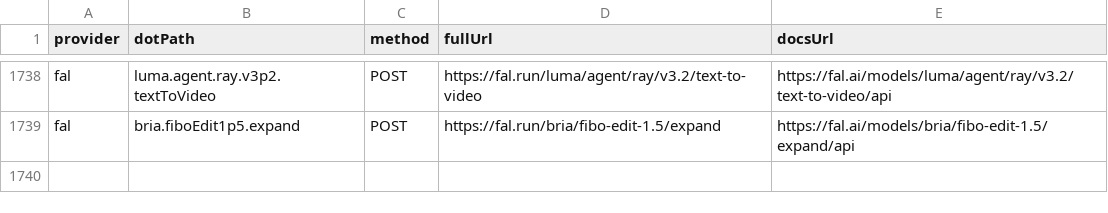
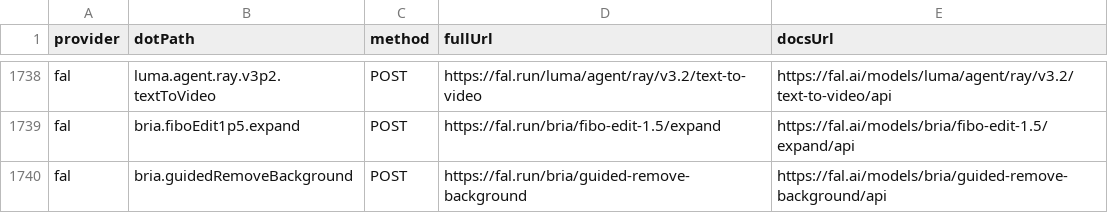
Before and after one commit to justintanner/apicity, a TSV file: scripts/endpoint-docs.tsv, drawn as a sheet; only a part is shown, gaps mark what is left out; the diff names each change by its address in the sheet, - before the commit and + after, or states it on an @@ line.

```diff
--- a/scripts/endpoint-docs.tsv
+++ b/scripts/endpoint-docs.tsv
+row 1740: fal | bria.guidedRemoveBackground | POST | https://fal.run/bria/guided-remove-background | https://fal.ai/models/bria/guided-remove-background/api
```
Also changed, not shown: scripts/endpoint-cost-tiers.tsv, 14 other files.
